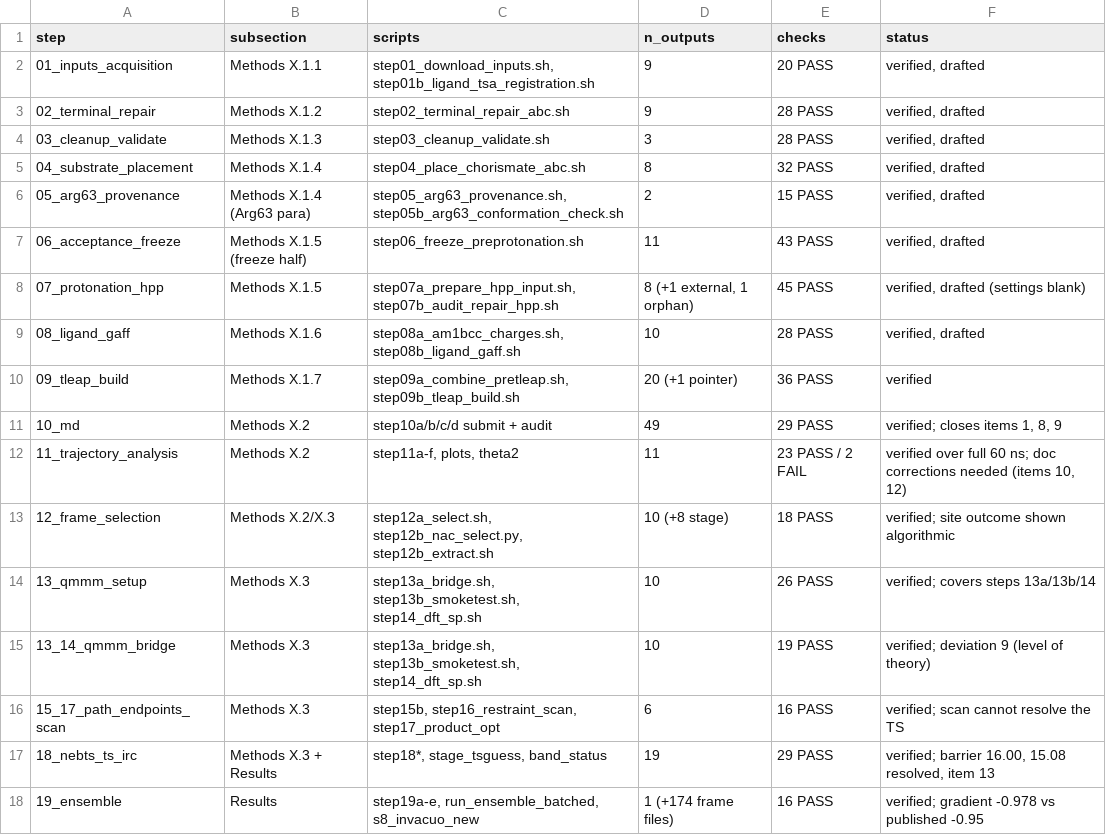
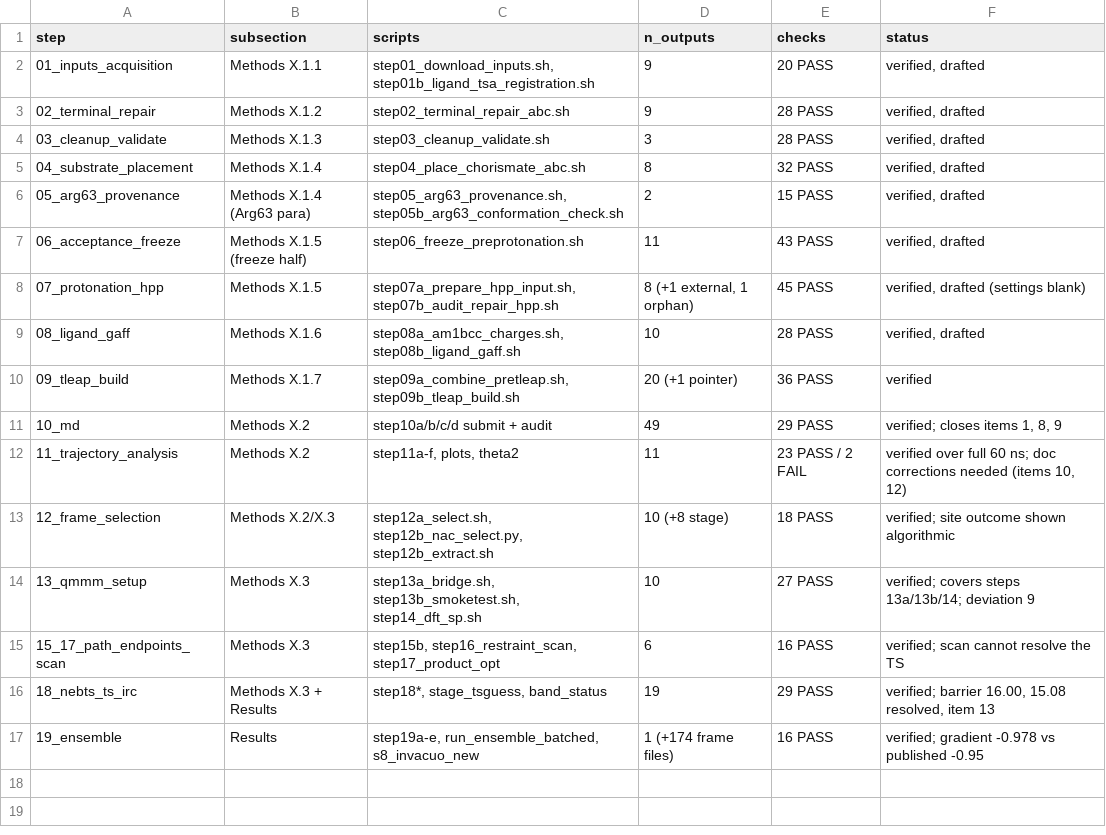
Before and after one commit to JessReid36/consolidated_works, a TSV file: INDEX.tsv, drawn as a sheet.

Commit message:
Deduplicate step 13; add verify_all.py

```diff
--- a/INDEX.tsv
+++ b/INDEX.tsv
@@ -13,4 +13,3 @@ step	subsection	scripts	n_outputs	checks	status
 12_frame_selection	Methods X.2/X.3	step12a_select.sh, step12b_nac_select.py, step12b_extract.sh	10 (+8 stage)	18 PASS	verified; site outcome shown algorithmic
-13_qmmm_setup	Methods X.3	step13a_bridge.sh, step13b_smoketest.sh, step14_dft_sp.sh	10	26 PASS	verified; covers steps 13a/13b/14
-13_14_qmmm_bridge	Methods X.3	step13a_bridge.sh, step13b_smoketest.sh, step14_dft_sp.sh	10	19 PASS	verified; deviation 9 (level of theory)
+13_qmmm_setup	Methods X.3	step13a_bridge.sh, step13b_smoketest.sh, step14_dft_sp.sh	10	27 PASS	verified; covers steps 13a/13b/14; deviation 9
 15_17_path_endpoints_scan	Methods X.3	step15b, step16_restraint_scan, step17_product_opt	6	16 PASS	verified; scan cannot resolve the TS
```
Also changed, not shown: 21 other files.
